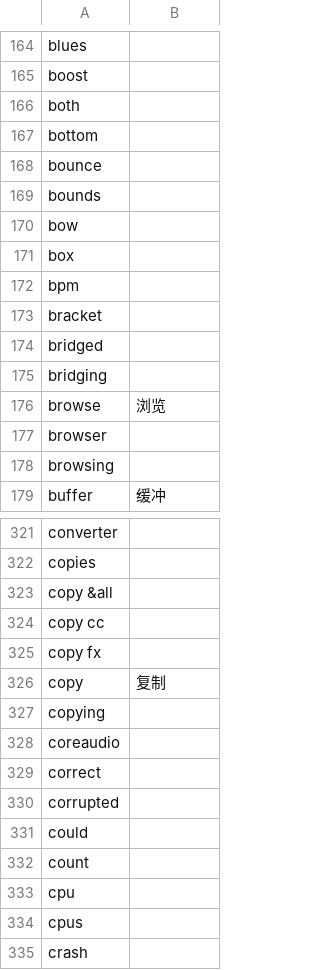
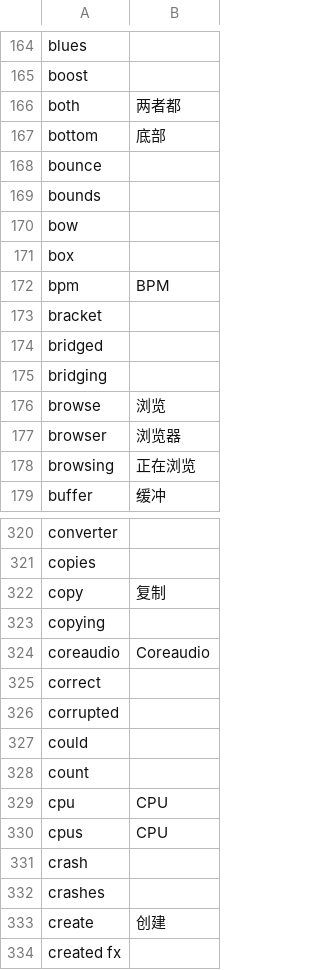
Before and after one commit to wastee/REAPER_zh-hans, a CSV file: glossary/glossary-reaper-zh_Hans.csv, drawn as a sheet; only a part is shown, gaps mark what is left out; the shorter side is filled out with more unchanged rows; the diff covers the shown part only.

```diff
--- a/glossary/glossary-reaper-zh_Hans.csv
+++ b/glossary/glossary-reaper-zh_Hans.csv
@@ -165,4 +165,4 @@
 "boost",
-"both",
-"bottom",
+"both",两者都
+"bottom",底部
 "bounce",
@@ -171,3 +171,3 @@
 "box",
-"bpm",
+"bpm",BPM
 "bracket",
@@ -176,4 +176,4 @@
 "browse",浏览
-"browser",
-"browsing",
+"browser",浏览器
+"browsing",正在浏览
 "buffer",缓冲
@@ -322,8 +321,5 @@
 "copies",
-"copy &all",
-"copy cc",
-"copy fx",
 "copy",复制
 "copying",
-"coreaudio",
+"coreaudio",Coreaudio
 "correct",
@@ -332,4 +328,4 @@
 "count",
-"cpu",
-"cpus",
+"cpu",CPU
+"cpus",CPU
 "crash",
```
Also changed, not shown: 4 removed rows and 104 edited cells elsewhere in this file.
